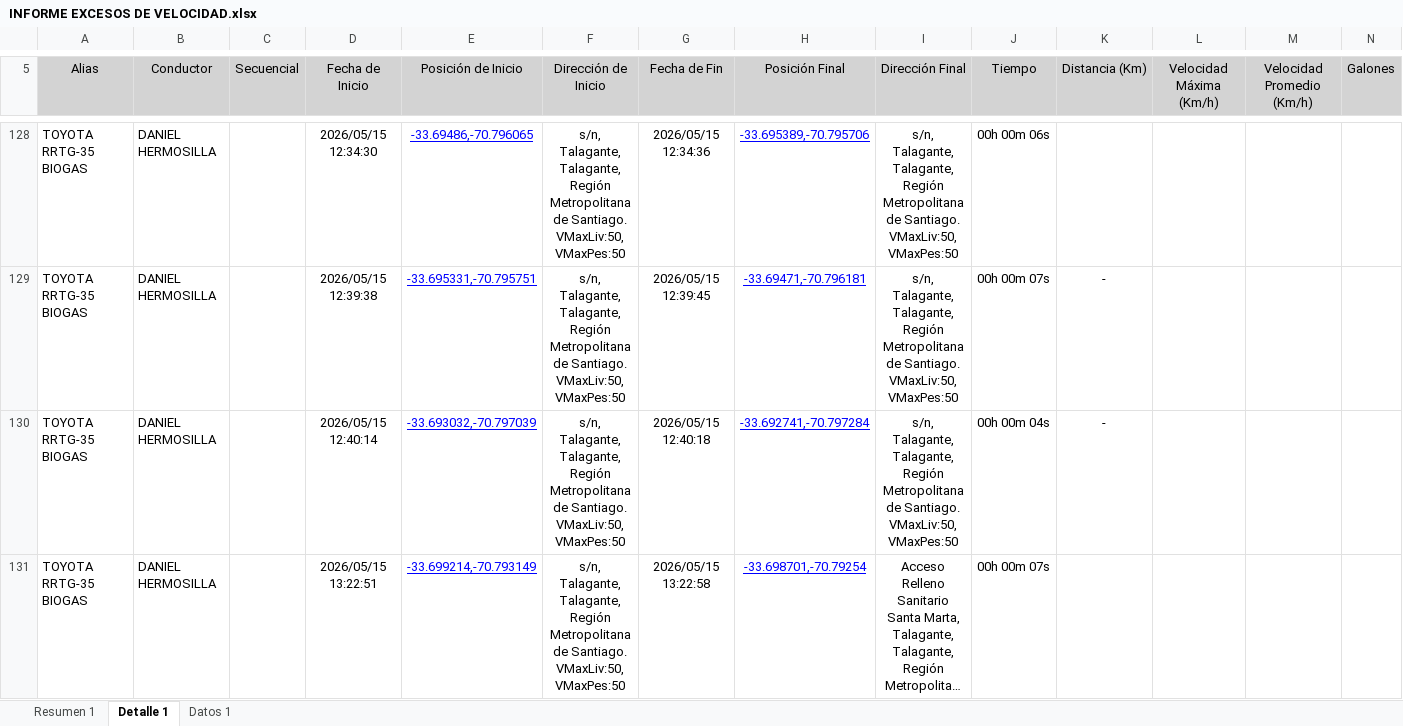
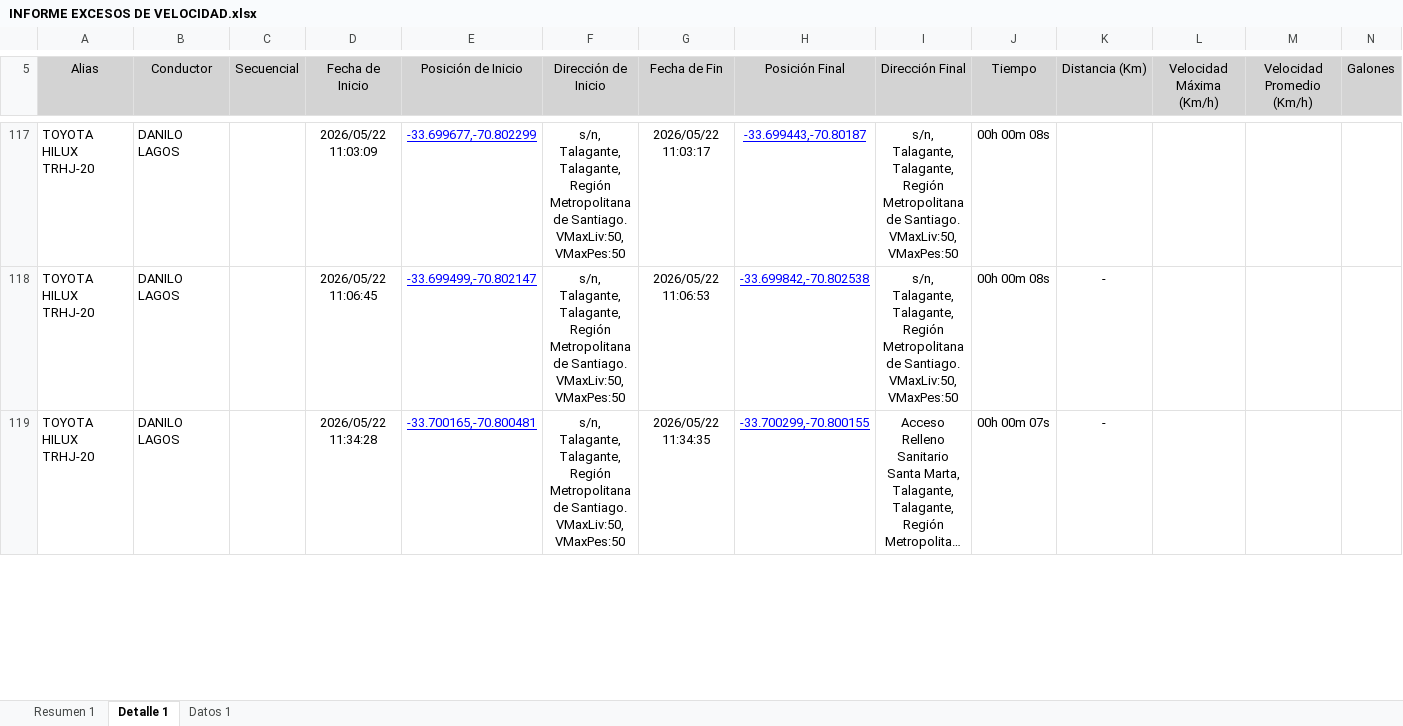
Before and after one commit to WurfelSPA/tracklink-santamarta, an Excel workbook: INFORME EXCESOS DE VELOCIDAD.xlsx, sheet Detalle 1, drawn as a sheet; only a part is shown, gaps mark what is left out; long unchanged cells end in …; values as stored, in another font and other column widths than the file's, no borders; table styles not drawn; removed rows and columns are numbered as before the commit, all else as after; rows hold the shown columns only; the diff covers the shown part only; the diff names each change by its address in the sheet, - before the commit and + after, or states it on an @@ line.

```diff
--- a/INFORME EXCESOS DE VELOCIDAD.xlsx (sheet Detalle 1)
+++ b/INFORME EXCESOS DE VELOCIDAD.xlsx (sheet Detalle 1)
-A117 (Alias): TOYOTA RRTG-35 BIOGAS
+A117 (Alias): TOYOTA HILUX TRHJ-20
-B117 (Conductor): DANIEL HERMOSILLA
+B117 (Conductor): DANILO LAGOS
-D117 (Fecha de Inicio): 2026/05/15 12:34:30
+D117 (Fecha de Inicio): 2026/05/22 11:03:09
-E117 (Posición de Inicio): -33.69486,-70.796065
+E117 (Posición de Inicio): -33.699677,-70.802299
-G117 (Fecha de Fin): 2026/05/15 12:34:36
+G117 (Fecha de Fin): 2026/05/22 11:03:17
-H117 (Posición Final): -33.695389,-70.795706
+H117 (Posición Final): -33.699443,-70.80187
-J117 (Tiempo): 00h 00m 06s
+J117 (Tiempo): 00h 00m 08s
-row 129: TOYOTA RRTG-35 BIOGAS | DANIEL HERMOSILLA |  | 2026/05/15 12:39:38 | -33.695331,-70.795751 | s/n, Talagante, Talagante, Región Metropolitana de Santiago. VMaxLiv:50, VMaxPes:50 | 2026/05/15 12:39:45 | -33.69471,-70.796181 | s/n, Talagante, Talagante, Región Metropolitana de Santiago. VMaxLiv:50, VMaxPes:50 | 00h 00m 07s | -
-A118:A119 (Alias): TOYOTA RRTG-35 BIOGAS
+A118:A119 (Alias): TOYOTA HILUX TRHJ-20
-B118:B119 (Conductor): DANIEL HERMOSILLA
+B118:B119 (Conductor): DANILO LAGOS
-D118 (Fecha de Inicio): 2026/05/15 12:40:14
+D118 (Fecha de Inicio): 2026/05/22 11:06:45
-E118 (Posición de Inicio): -33.693032,-70.797039
+E118 (Posición de Inicio): -33.699499,-70.802147
-G118 (Fecha de Fin): 2026/05/15 12:40:18
+G118 (Fecha de Fin): 2026/05/22 11:06:53
-H118 (Posición Final): -33.692741,-70.797284
+H118 (Posición Final): -33.699842,-70.802538
-J118 (Tiempo): 00h 00m 04s
+J118 (Tiempo): 00h 00m 08s
-D119 (Fecha de Inicio): 2026/05/15 13:22:51
+D119 (Fecha de Inicio): 2026/05/22 11:34:28
-E119 (Posición de Inicio): -33.699214,-70.793149
+E119 (Posición de Inicio): -33.700165,-70.800481
-G119 (Fecha de Fin): 2026/05/15 13:22:58
+G119 (Fecha de Fin): 2026/05/22 11:34:35
-H119 (Posición Final): -33.698701,-70.79254
+H119 (Posición Final): -33.700299,-70.800155
-K119 (Distancia (Km)): (empty)
+K119 (Distancia (Km)): -
```
Also changed, not shown: 31 added rows, 114 removed rows and 33 edited cells elsewhere in this sheet, sheet Datos 1, sheet Resumen 1.
